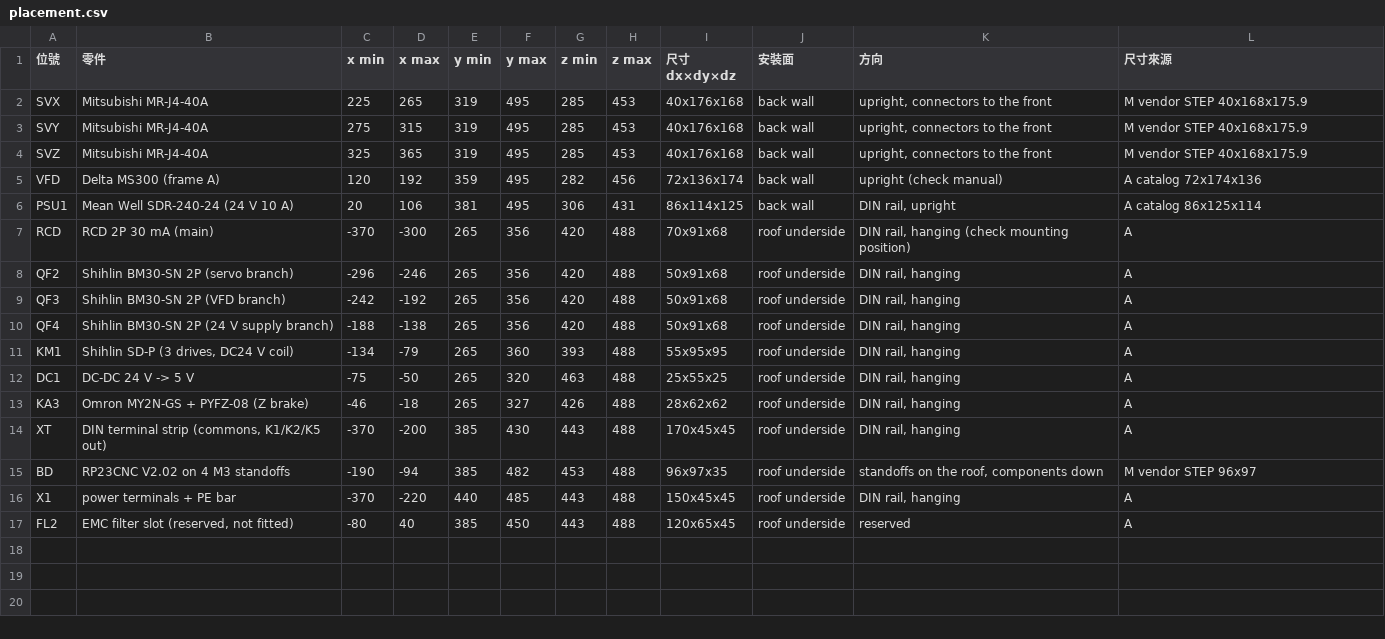
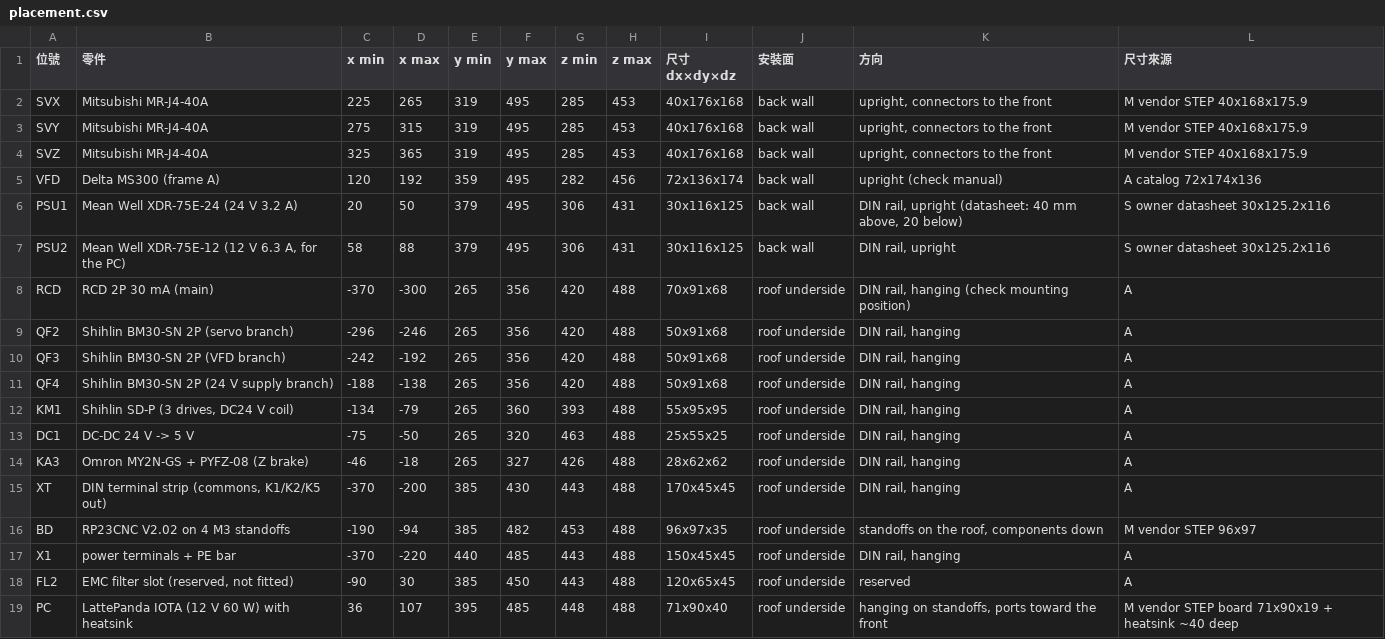
Before and after one commit to arco651749/CNC-DESIGN, a CSV file: column_box/placement.csv, drawn as a sheet.

```diff
--- a/column_box/placement.csv
+++ b/column_box/placement.csv
@@ -5,3 +5,4 @@ SVZ,Mitsubishi MR-J4-40A,325,365,319,495,285,453,40x176x168,back wall,"upright,
 VFD,Delta MS300 (frame A),120,192,359,495,282,456,72x136x174,back wall,upright (check manual),A catalog 72x174x136
-PSU1,Mean Well SDR-240-24 (24 V 10 A),20,106,381,495,306,431,86x114x125,back wall,"DIN rail, upright",A catalog 86x125x114
+PSU1,Mean Well XDR-75E-24 (24 V 3.2 A),20,50,379,495,306,431,30x116x125,back wall,"DIN rail, upright (datasheet: 40 mm above, 20 below)",S owner datasheet 30x125.2x116
+PSU2,"Mean Well XDR-75E-12 (12 V 6.3 A, for the PC)",58,88,379,495,306,431,30x116x125,back wall,"DIN rail, upright",S owner datasheet 30x125.2x116
 RCD,RCD 2P 30 mA (main),-370,-300,265,356,420,488,70x91x68,roof underside,"DIN rail, hanging (check mounting position)",A
@@ -16,2 +17,3 @@ BD,RP23CNC V2.02 on 4 M3 standoffs,-190,-94,385,482,453,488,96x97x35,roof unders
 X1,power terminals + PE bar,-370,-220,440,485,443,488,150x45x45,roof underside,"DIN rail, hanging",A
-FL2,"EMC filter slot (reserved, not fitted)",-80,40,385,450,443,488,120x65x45,roof underside,reserved,A
+FL2,"EMC filter slot (reserved, not fitted)",-90,30,385,450,443,488,120x65x45,roof underside,reserved,A
+PC,LattePanda IOTA (12 V 60 W) with heatsink,36,107,395,485,448,488,71x90x40,roof underside,"hanging on standoffs, ports toward the front",M vendor STEP board 71x90x19 + heatsink ~40 deep
```
Also changed, not shown: column_box/openings.csv, electrical/CNC_electrical_BOM.csv, 14 other files.
